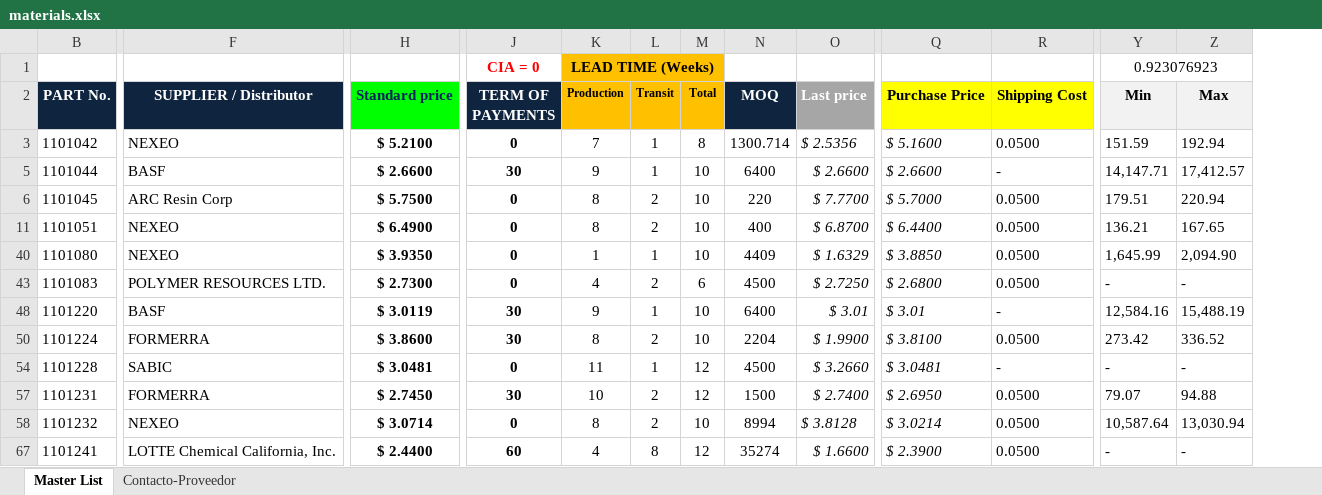
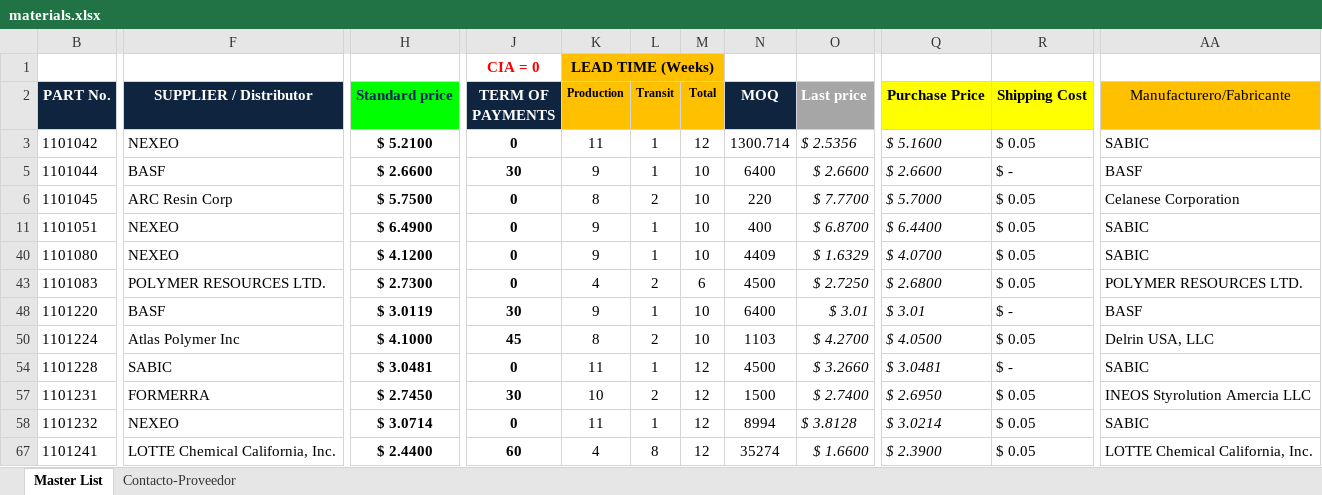
Before and after one commit to kategonzalez-del/SISTEMA_RFQ, an Excel workbook: materials.xlsx, sheet Master List, drawn as a sheet; only a part is shown, gaps mark what is left out; values as stored, in another font and other column widths than the file's, no borders; conditional formats not drawn; removed rows and columns are numbered as before the commit, all else as after; the diff covers the shown part only; the diff names each change by its address in the sheet, - before the commit and + after, or states it on an @@ line.

Commit message:
Cambio de tabla de materials

```diff
--- a/materials.xlsx (sheet Master List)
+++ b/materials.xlsx (sheet Master List)
-column Y (Min), row 1: 0.923076923; rows 3-67: 151.59 | 14,147.71 | 179.51 | 136.21 | 1,645.99 | - | 12,584.16 | 273.42 | - | 79.07 | 10,587.64 | -
-column Z (Max), rows 3-67: 192.94 | 17,412.57 | 220.94 | 167.65 | 2,094.90 | - | 15,488.19 | 336.52 | - | 94.88 | 13,030.94 | -
+column AA (Manufacturero/Fabricante), rows 3-67: SABIC | BASF | Celanese Corporation | SABIC | SABIC | POLYMER RESOURCES LTD. | BASF | Delrin USA, LLC | SABIC | INEOS Styrolution Amercia LLC | SABIC | LOTTE Chemical California, Inc.
-K3 (Production): 7
+K3 (Production): 11
-M3 (Total): 8
+M3 (Total): 12
-R3 (Shipping Cost): 0.0500
+R3 (Shipping Cost): $ 0.05
-R5 (Shipping Cost): -
+R5 (Shipping Cost): $ -
-R6 (Shipping Cost): 0.0500
+R6 (Shipping Cost): $ 0.05
-K11 (Production): 8
+K11 (Production): 9
-L11 (Transit): 2
+L11 (Transit): 1
-R11 (Shipping Cost): 0.0500
+R11 (Shipping Cost): $ 0.05
-H40 (Standard price): $ 3.9350
+H40 (Standard price): $ 4.1200
-K40 (Production): 1
+K40 (Production): 9
-Q40 (Purchase Price): $ 3.8850
+Q40 (Purchase Price): $ 4.0700
-R40 (Shipping Cost): 0.0500
+R40 (Shipping Cost): $ 0.05
-R43 (Shipping Cost): 0.0500
+R43 (Shipping Cost): $ 0.05
-R48 (Shipping Cost): -
+R48 (Shipping Cost): $ -
-F50 (SUPPLIER / Distributor): FORMERRA
+F50 (SUPPLIER / Distributor): Atlas Polymer Inc
-H50 (Standard price): $ 3.8600
+H50 (Standard price): $ 4.1000
-J50 (TERM OF PAYMENTS): 30
+J50 (TERM OF PAYMENTS): 45
-N50 (MOQ): 2204
+N50 (MOQ): 1103
-O50 (Last price): $ 1.9900
+O50 (Last price): $ 4.2700
-Q50 (Purchase Price): $ 3.8100
+Q50 (Purchase Price): $ 4.0500
-R50 (Shipping Cost): 0.0500
+R50 (Shipping Cost): $ 0.05
-R54 (Shipping Cost): -
+R54 (Shipping Cost): $ -
-R57:R58 (Shipping Cost): 0.0500
+R57:R58 (Shipping Cost): $ 0.05
-K58 (Production): 8
+K58 (Production): 11
-L58 (Transit): 2
+L58 (Transit): 1
-M58 (Total): 10
+M58 (Total): 12
-R67 (Shipping Cost): 0.0500
+R67 (Shipping Cost): $ 0.05
```
Also changed, not shown: 1 added row, 7 removed rows, 513 edited cells and cell formats elsewhere in this sheet, sheet Contacto-Proveedor, formulas that keep their value, hidden cells.
